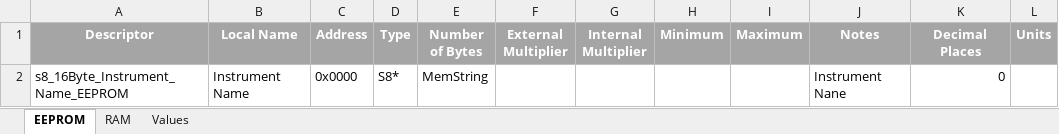
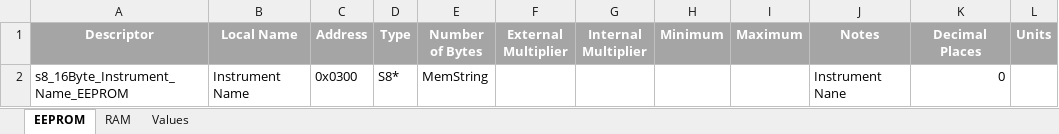
Before and after one commit to CODEL-International/scripts, an Excel workbook: excel conversions/Map Maker.xlsm, sheet EEPROM, drawn as a sheet; values as stored, in another font and other column widths than the file's, no borders; the diff names each change by its address in the sheet, - before the commit and + after, or states it on an @@ line.

Commit message:
Map tool first draft

```diff
--- a/excel conversions/Map Maker.xlsm (sheet EEPROM)
+++ b/excel conversions/Map Maker.xlsm (sheet EEPROM)
-C2 (Address): 0x0000
+C2 (Address): 0x0300
```
Also changed, not shown: sheet RAM.
